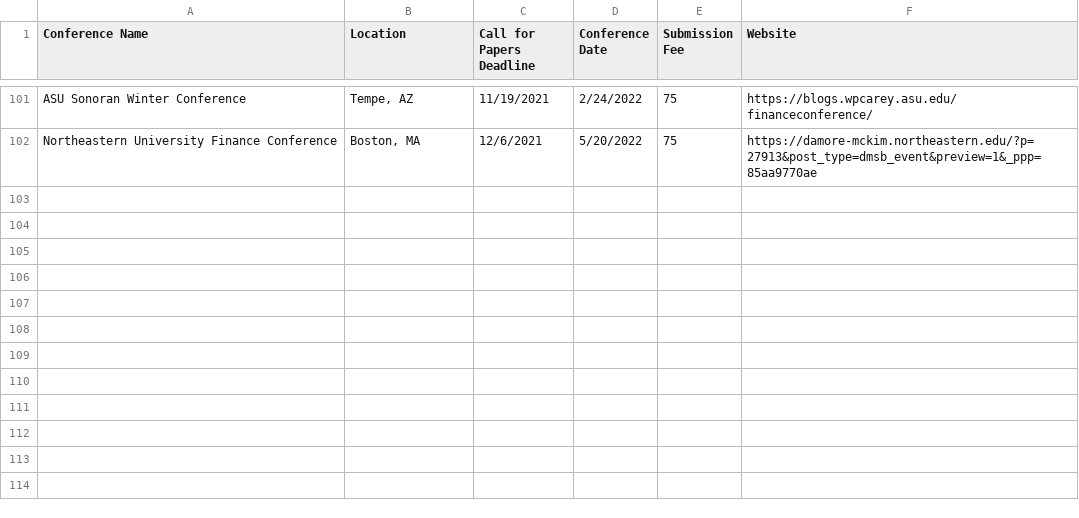
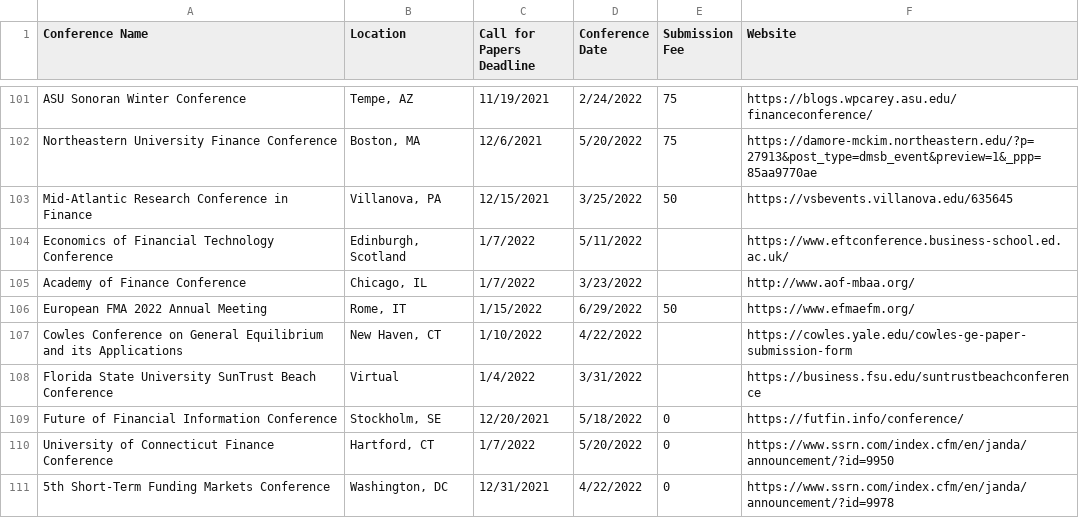
Before and after one commit to tbeason/financeconferences, a CSV file: data/conferences_pastdue.csv, drawn as a sheet; only a part is shown, gaps mark what is left out.

```diff
--- a/data/conferences_pastdue.csv
+++ b/data/conferences_pastdue.csv
@@ -102 +102,10 @@ ASU Sonoran Winter Conference,"Tempe, AZ",11/19/2021,2/24/2022,75,https://blogs.
 Northeastern University Finance Conference,"Boston, MA",12/6/2021,5/20/2022,75,https://damore-mckim.northeastern.edu/?p=27913&post_type=dmsb_event&preview=1&_ppp=85aa9770ae
+Mid-Atlantic Research Conference in Finance,"Villanova, PA",12/15/2021,3/25/2022,50,https://vsbevents.villanova.edu/635645
+Economics of Financial Technology Conference,"Edinburgh, Scotland",1/7/2022,5/11/2022,,https://www.eftconference.business-school.ed.ac.uk/
+Academy of Finance Conference,"Chicago, IL",1/7/2022,3/23/2022,,http://www.aof-mbaa.org/
+European FMA 2022 Annual Meeting,"Rome, IT",1/15/2022,6/29/2022,50,https://www.efmaefm.org/
+Cowles Conference on General Equilibrium and its Applications,"New Haven, CT",1/10/2022,4/22/2022,,https://cowles.yale.edu/cowles-ge-paper-submission-form
+Florida State University SunTrust Beach Conference,"Virtual",1/4/2022,3/31/2022,,https://business.fsu.edu/suntrustbeachconference
+Future of Financial Information Conference,"Stockholm, SE",12/20/2021,5/18/2022,0,https://futfin.info/conference/
+University of Connecticut Finance Conference,"Hartford, CT",1/7/2022,5/20/2022,0,https://www.ssrn.com/index.cfm/en/janda/announcement/?id=9950
+5th Short-Term Funding Markets Conference,"Washington, DC",12/31/2021,4/22/2022,0,https://www.ssrn.com/index.cfm/en/janda/announcement/?id=9978
```
Also changed, not shown: data/financeconfdeadlines.csv.
